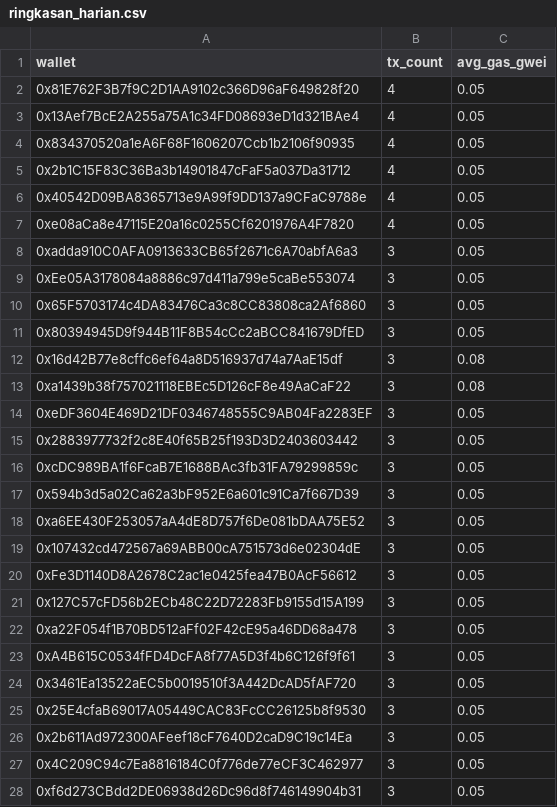
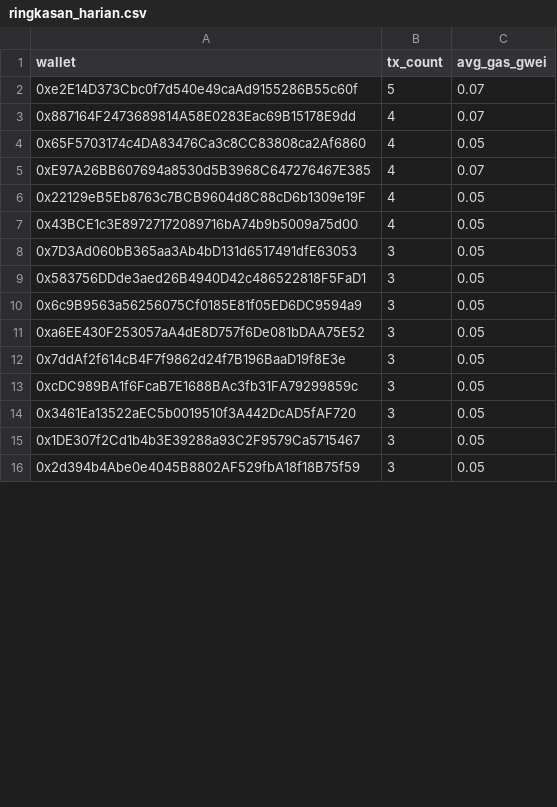
Before and after one commit to ranggel87/bot-pantau-bsc, a CSV file: data/ringkasan_harian.csv, drawn as a sheet; only a part is shown; removed rows and columns are numbered as before the commit, all else as after; the diff covers the shown part only; the diff names each change by its address in the sheet, - before the commit and + after, or states it on an @@ line.

```diff
--- a/data/ringkasan_harian.csv
+++ b/data/ringkasan_harian.csv
+row 2: 0xe2E14D373Cbc0f7d540e49caAd9155286B55c60f | 5 | 0.07
+row 3: 0x887164F2473689814A58E0283Eac69B15178E9dd | 4 | 0.07
-A4 (wallet): 0x81E762F3B7f9C2D1AA9102c366D96aF649828f20
+A4 (wallet): 0x65F5703174c4DA83476Ca3c8CC83808ca2Af6860
+row 5: 0xE97A26BB607694a8530d5B3968C647276467E385 | 4 | 0.07
-A6 (wallet): 0x13Aef7BcE2A255a75A1c34FD08693eD1d321BAe4
+A6 (wallet): 0x22129eB5Eb8763c7BCB9604d8C88cD6b1309e19F
-A7 (wallet): 0x834370520a1eA6F68F1606207Ccb1b2106f90935
+A7 (wallet): 0x43BCE1c3E89727172089716bA74b9b5009a75d00
-row 5: 0x2b1C15F83C36Ba3b14901847cFaF5a037Da31712 | 4 | 0.05
-row 6: 0x40542D09BA8365713e9A99f9DD137a9CFaC9788e | 4 | 0.05
-row 7: 0xe08aCa8e47115E20a16c0255Cf6201976A4F7820 | 4 | 0.05
-A8 (wallet): 0xadda910C0AFA0913633CB65f2671c6A70abfA6a3
+A8 (wallet): 0x7D3Ad060bB365aa3Ab4bD131d6517491dfE63053
-A9 (wallet): 0xEe05A3178084a8886c97d411a799e5caBe553074
+A9 (wallet): 0x583756DDde3aed26B4940D42c486522818F5FaD1
-row 10: 0x65F5703174c4DA83476Ca3c8CC83808ca2Af6860 | 3 | 0.05
-A10 (wallet): 0x80394945D9f944B11F8B54cCc2aBCC841679DfED
+A10 (wallet): 0x6c9B9563a56256075Cf0185E81f05ED6DC9594a9
-row 12: 0x16d42B77e8cffc6ef64a8D516937d74a7AaE15df | 3 | 0.08
-row 13: 0xa1439b38f757021118EBEc5D126cF8e49AaCaF22 | 3 | 0.08
-A11 (wallet): 0xeDF3604E469D21DF0346748555C9AB04Fa2283EF
+A11 (wallet): 0xa6EE430F253057aA4dE8D757f6De081bDAA75E52
-A12 (wallet): 0x2883977732f2c8E40f65B25f193D3D2403603442
+A12 (wallet): 0x7ddAf2f614cB4F7f9862d24f7B196BaaD19f8E3e
-row 17: 0x594b3d5a02Ca62a3bF952E6a601c91Ca7f667D39 | 3 | 0.05
-row 18: 0xa6EE430F253057aA4dE8D757f6De081bDAA75E52 | 3 | 0.05
-row 19: 0x107432cd472567a69ABB00cA751573d6e02304dE | 3 | 0.05
-row 20: 0xFe3D1140D8A2678C2ac1e0425fea47B0AcF56612 | 3 | 0.05
-row 21: 0x127C57cFD56b2ECb48C22D72283Fb9155d15A199 | 3 | 0.05
-row 22: 0xa22F054f1B70BD512aFf02F42cE95a46DD68a478 | 3 | 0.05
-row 23: 0xA4B615C0534fFD4DcFA8f77A5D3f4b6C126f9f61 | 3 | 0.05
-A15 (wallet): 0x25E4cfaB69017A05449CAC83FcCC26125b8f9530
+A15 (wallet): 0x1DE307f2Cd1b4b3E39288a93C2F9579Ca5715467
-A16 (wallet): 0x2b611Ad972300AFeef18cF7640D2caD9C19c14Ea
+A16 (wallet): 0x2d394b4Abe0e4045B8802AF529fbA18f18B75f59
-row 27: 0x4C209C94c7Ea8816184C0f776de77eCF3C462977 | 3 | 0.05
-row 28: 0xf6d273CBdd2DE06938d26Dc96d8f746149904b31 | 3 | 0.05
```
Also changed, not shown: 17 added rows, 5 removed rows and 17 edited cells elsewhere in this file, 1 other file.
